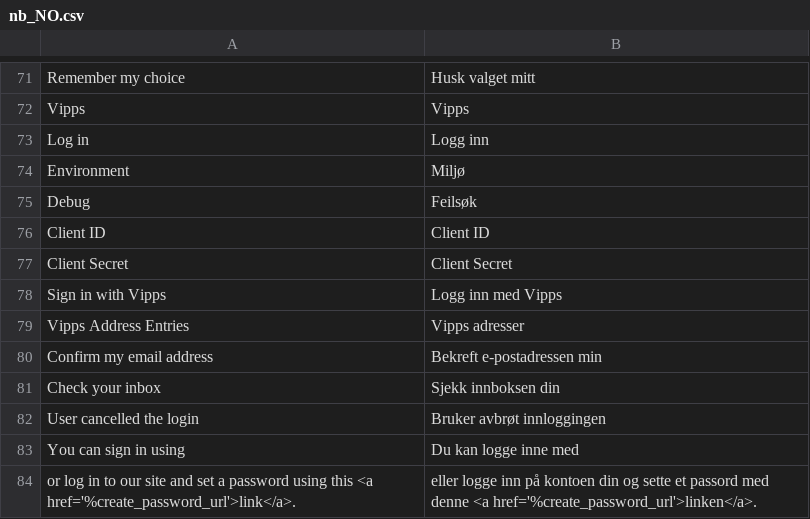
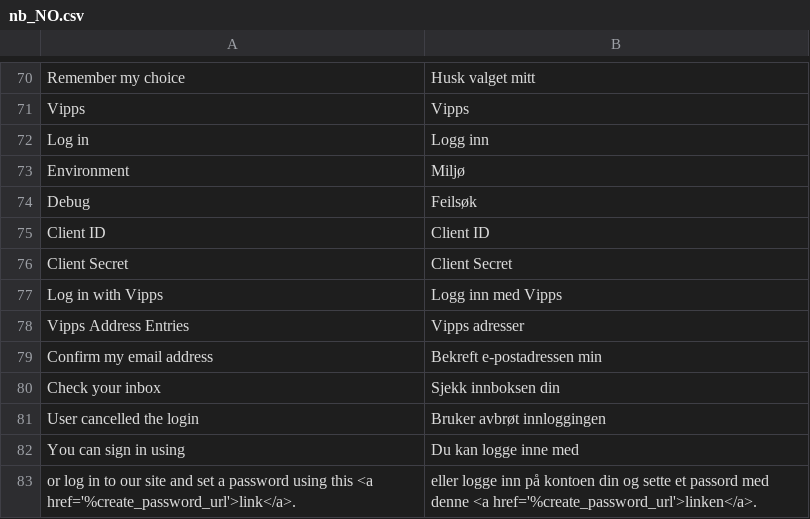
Before and after one commit to vippsas/vipps-login-magento, a CSV file: i18n/nb_NO.csv, drawn as a sheet; only a part is shown, gaps mark what is left out; the diff covers the shown part only.

Commit message:
VIPPS-445: Add mobilepay design for the module. Add delegated consent as admin configuration. Update labels. Add graphics.

```diff
--- a/i18n/nb_NO.csv
+++ b/i18n/nb_NO.csv
@@ -77,3 +76,3 @@ Debug,Feilsøk
 "Client Secret","Client Secret"
-"Sign in with Vipps","Logg inn med Vipps"
+"Log in with Vipps","Logg inn med Vipps"
 "Vipps Address Entries","Vipps adresser"
```
Also changed, not shown: 12 added rows, 1 removed row and 3 edited cells elsewhere in this file, 36 other files.
